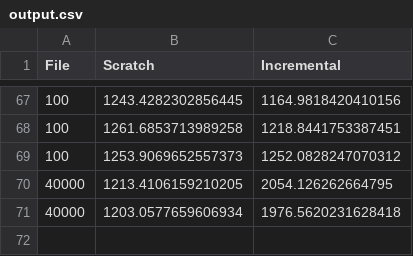
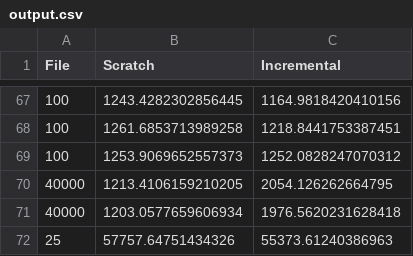
Before and after one commit to DStaquet/counting_sparql, a CSV file: output.csv, drawn as a sheet; only a part is shown, gaps mark what is left out; the diff names each change by its address in the sheet, - before the commit and + after, or states it on an @@ line.

```diff
--- a/output.csv
+++ b/output.csv
+row 72: 25 | 57757.64751434326 | 55373.61240386963
```
Also changed, not shown: 7 other files.
